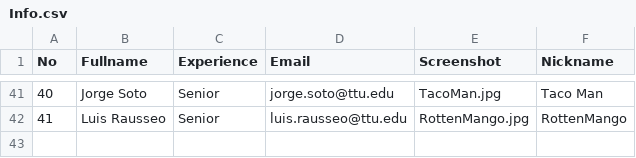
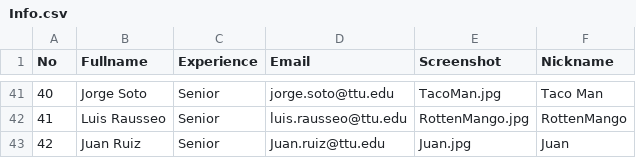
Before and after one commit to iDataVisualizationLab/CS4352_Fall2018, a CSV file: data/Info.csv, drawn as a sheet; only a part is shown, gaps mark what is left out.

```diff
--- a/data/Info.csv
+++ b/data/Info.csv
@@ -42 +42,2 @@ No,Fullname,Experience,Email,Screenshot,Nickname
 41,Luis Rausseo,Senior,luis.rausseo@ttu.edu,RottenMango.jpg,RottenMango
+42,Juan Ruiz,Senior,Juan.ruiz@ttu.edu,Juan.jpg,Juan
```
Also changed, not shown: 1 other file.
